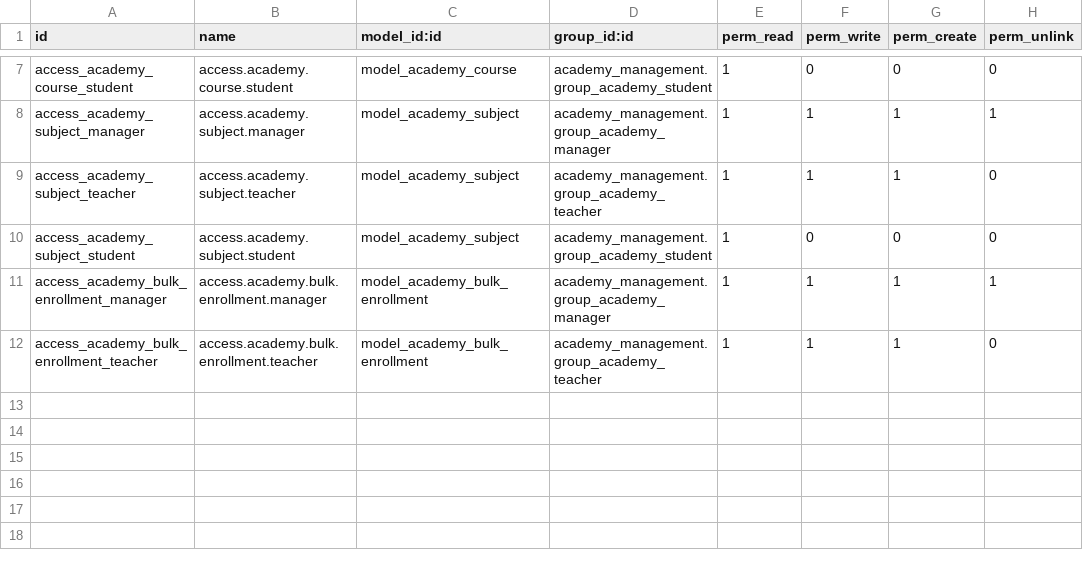
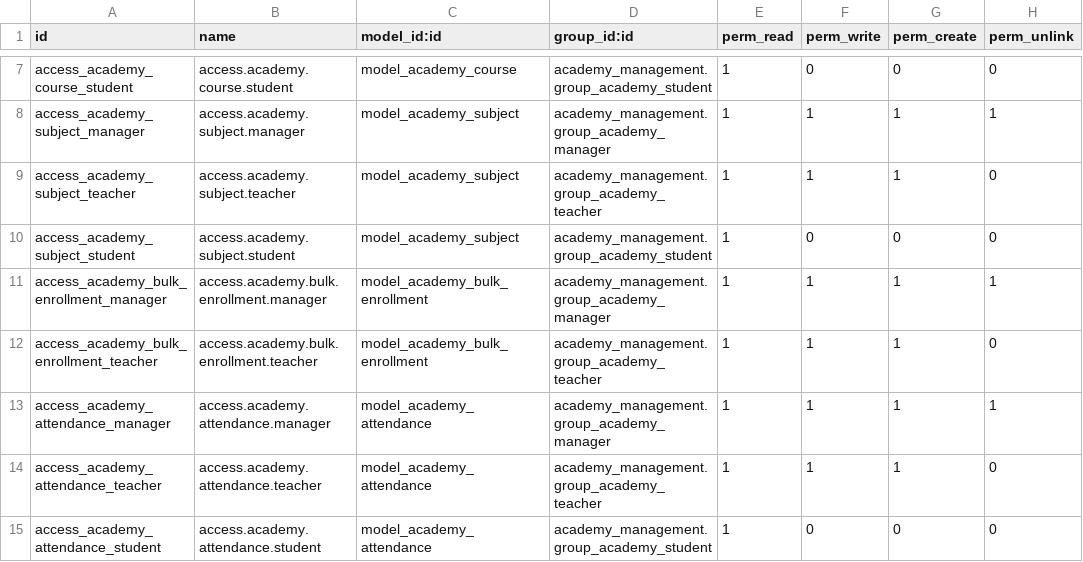
Before and after one commit to AdongoJr2/odoo18-lab, a CSV file: addons/academy_management/security/ir.model.access.csv, drawn as a sheet; only a part is shown, gaps mark what is left out; the diff names each change by its address in the sheet, - before the commit and + after, or states it on an @@ line.

Commit message:
feat: add academy attendance tracking

```diff
--- a/addons/academy_management/security/ir.model.access.csv
+++ b/addons/academy_management/security/ir.model.access.csv
+row 13: access_academy_attendance_manager | access.academy.attendance.manager | model_academy_attendance | academy_management.group_academy_manager | 1 | 1 | 1 | 1
+row 14: access_academy_attendance_teacher | access.academy.attendance.teacher | model_academy_attendance | academy_management.group_academy_teacher | 1 | 1 | 1 | 0
+row 15: access_academy_attendance_student | access.academy.attendance.student | model_academy_attendance | academy_management.group_academy_student | 1 | 0 | 0 | 0
```
Also changed, not shown: 8 other files.
